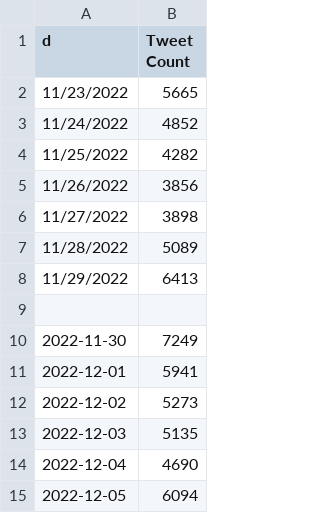
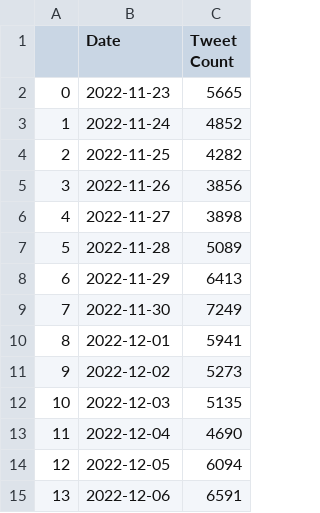
Before and after one commit to Baldo431/Gasoline_Price_Dashboard, a CSV file: tweet_count.csv, drawn as a sheet; removed rows and columns are numbered as before the commit, all else as after; the diff names each change by its address in the sheet, - before the commit and + after, or states it on an @@ line.

```diff
--- a/tweet_count.csv
+++ b/tweet_count.csv
+column A, rows 2-14: 0 | 1 | 2 | 3 | 4 | 5 | 6 | 7 | 8 | 9 | 10 | 11 | 12
-B1: d
+B1: Date
-B2 (Date): 11/23/2022
+B2 (Date): 2022-11-23
-B3 (Date): 11/24/2022
+B3 (Date): 2022-11-24
-B4 (Date): 11/25/2022
+B4 (Date): 2022-11-25
-B5 (Date): 11/26/2022
+B5 (Date): 2022-11-26
-B6 (Date): 11/27/2022
+B6 (Date): 2022-11-27
-B7 (Date): 11/28/2022
+B7 (Date): 2022-11-28
-B8 (Date): 11/29/2022
+B8 (Date): 2022-11-29
-row 9: (empty)
+row 15: 13 | 2022-12-06 | 6591
```
Also changed, not shown: gas-diesel-prices.csv, 1 other file.
